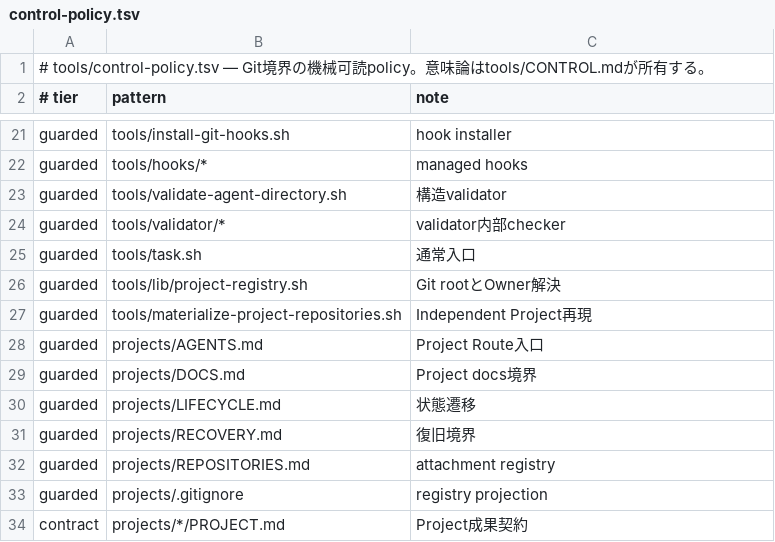
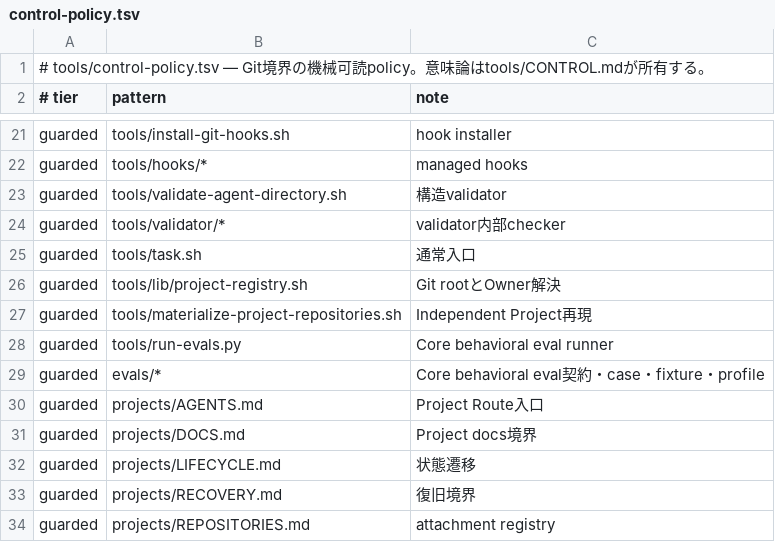
Before and after one commit to narukijima/agent-directory, a TSV file: tools/control-policy.tsv, drawn as a sheet; only a part is shown, gaps mark what is left out; the shorter side is filled out with more unchanged rows; the diff names each change by its address in the sheet, - before the commit and + after, or states it on an @@ line.

Commit message:
Restore the minimal Agent Directory Core evals
* Restore a minimal behavioral eval boundary

* Restore the minimal Agent Directory Core evals

* Document downstream adapters and minimal Core evals

```diff
--- a/tools/control-policy.tsv
+++ b/tools/control-policy.tsv
+row 28: guarded | tools/run-evals.py | Core behavioral eval runner
+row 29: guarded | evals/* | Core behavioral eval契約・case・fixture・profile
```
Also changed, not shown: 38 other files.
